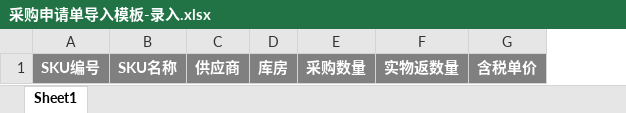
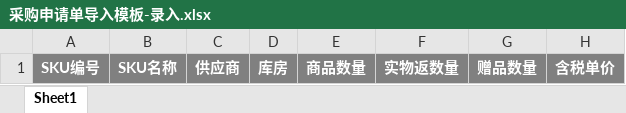
Before and after one commit to Yeats-C/scmp-api, an Excel workbook: src/main/webapp/WEB-INF/template/采购申请单导入模板-录入.xlsx, sheet Sheet1, drawn as a sheet; values as stored, in another font and other column widths than the file's, no borders; removed rows and columns are numbered as before the commit, all else as after; the diff names each change by its address in the sheet, - before the commit and + after, or states it on an @@ line.

```diff
--- a/src/main/webapp/WEB-INF/template/采购申请单导入模板-录入.xlsx (sheet Sheet1)
+++ b/src/main/webapp/WEB-INF/template/采购申请单导入模板-录入.xlsx (sheet Sheet1)
-column E, row 1: 采购数量
+column E, row 1: 商品数量
+column G, row 1: 赠品数量
```
Also changed, not shown: src/main/webapp/WEB-INF/template/采购申请单导入模板-读取.xlsx, 3 other files.
